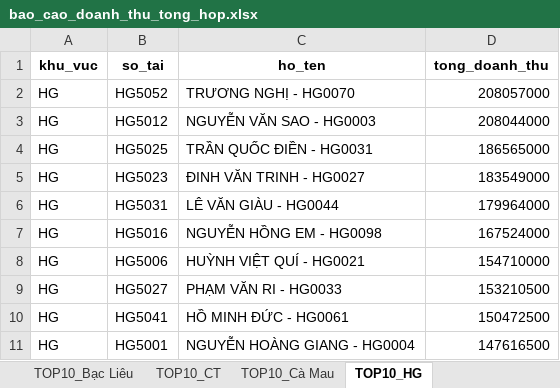
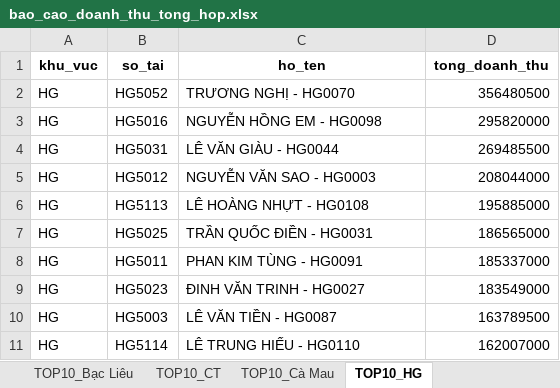
Before and after one commit to MinhReater-hub/dash-namthang-vercel-web, an Excel workbook: output/bao_cao_doanh_thu_tong_hop.xlsx, sheet TOP10_HG, drawn as a sheet; values as stored, in another font and other column widths than the file's, no borders; removed rows and columns are numbered as before the commit, all else as after; the diff names each change by its address in the sheet, - before the commit and + after, or states it on an @@ line.

```diff
--- a/output/bao_cao_doanh_thu_tong_hop.xlsx (sheet TOP10_HG)
+++ b/output/bao_cao_doanh_thu_tong_hop.xlsx (sheet TOP10_HG)
-D2 (tong_doanh_thu): 208057000
+D2 (tong_doanh_thu): 356480500
+row 3: HG | HG5016 | NGUYỄN HỒNG EM - HG0098 | 295820000
+row 4: HG | HG5031 | LÊ VĂN GIÀU - HG0044 | 269485500
+row 6: HG | HG5113 | LÊ HOÀNG NHỰT - HG0108 | 195885000
+row 8: HG | HG5011 | PHAN KIM TÙNG - HG0091 | 185337000
-row 6: HG | HG5031 | LÊ VĂN GIÀU - HG0044 | 179964000
-row 7: HG | HG5016 | NGUYỄN HỒNG EM - HG0098 | 167524000
-row 8: HG | HG5006 | HUỲNH VIỆT QUÍ - HG0021 | 154710000
-row 9: HG | HG5027 | PHẠM VĂN RI - HG0033 | 153210500
-row 10: HG | HG5041 | HỒ MINH ĐỨC - HG0061 | 150472500
-row 11: HG | HG5001 | NGUYỄN HOÀNG GIANG - HG0004 | 147616500
+row 10: HG | HG5003 | LÊ VĂN TIỀN - HG0087 | 163789500
+row 11: HG | HG5114 | LÊ TRUNG HIẾU - HG0110 | 162007000
```
Also changed, not shown: sheet DoanhThu_LH_KV_Thang, sheet HopDong_KV_Thang, sheet DoanhThu_Thang_KhuVuc, sheet DoanhThu_LH_Thang, sheet DoanhThu_LH_KhuVuc, sheet TOP10_Vĩnh Long, 12 more sheets, other sheet tabs.
